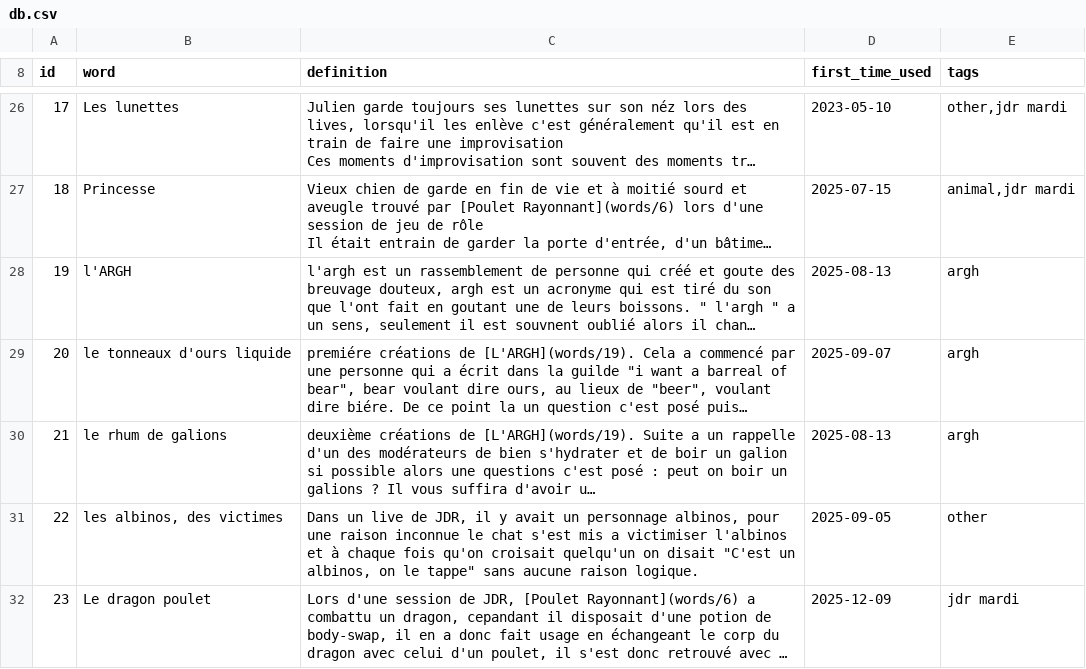
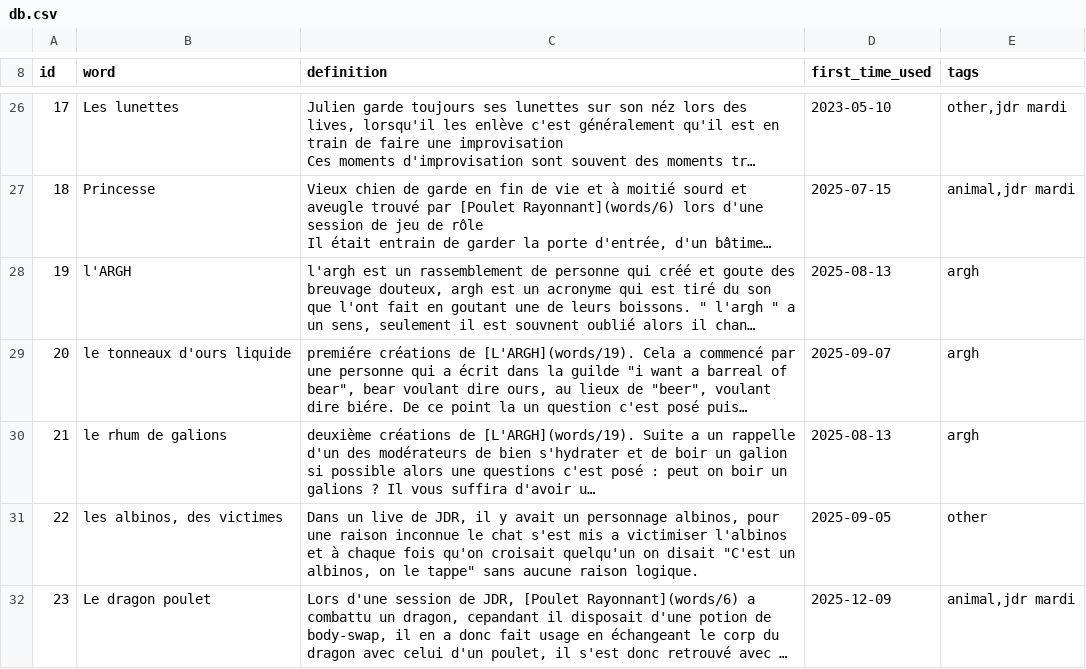
Before and after one commit to Rignchen/dgm-lexicon, a CSV file: db.csv, drawn as a sheet; only a part is shown, gaps mark what is left out; long unchanged cells end in …; the diff names each change by its address in the sheet, - before the commit and + after, or states it on an @@ line.

```diff
--- a/db.csv
+++ b/db.csv
-E32 (tags): jdr mardi
+E32 (tags): animal,jdr mardi
```
Also changed, not shown: 28 other files.
